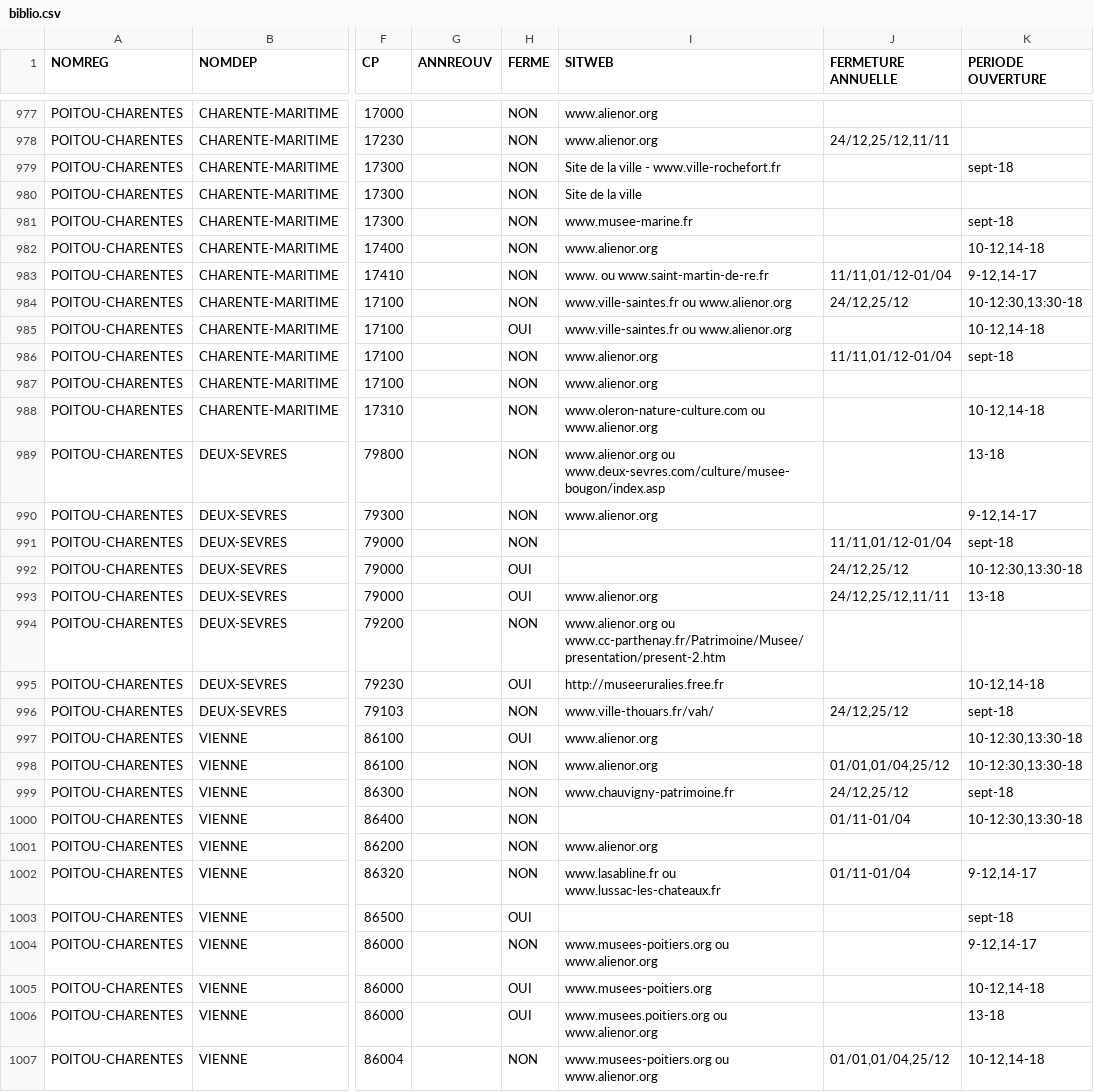
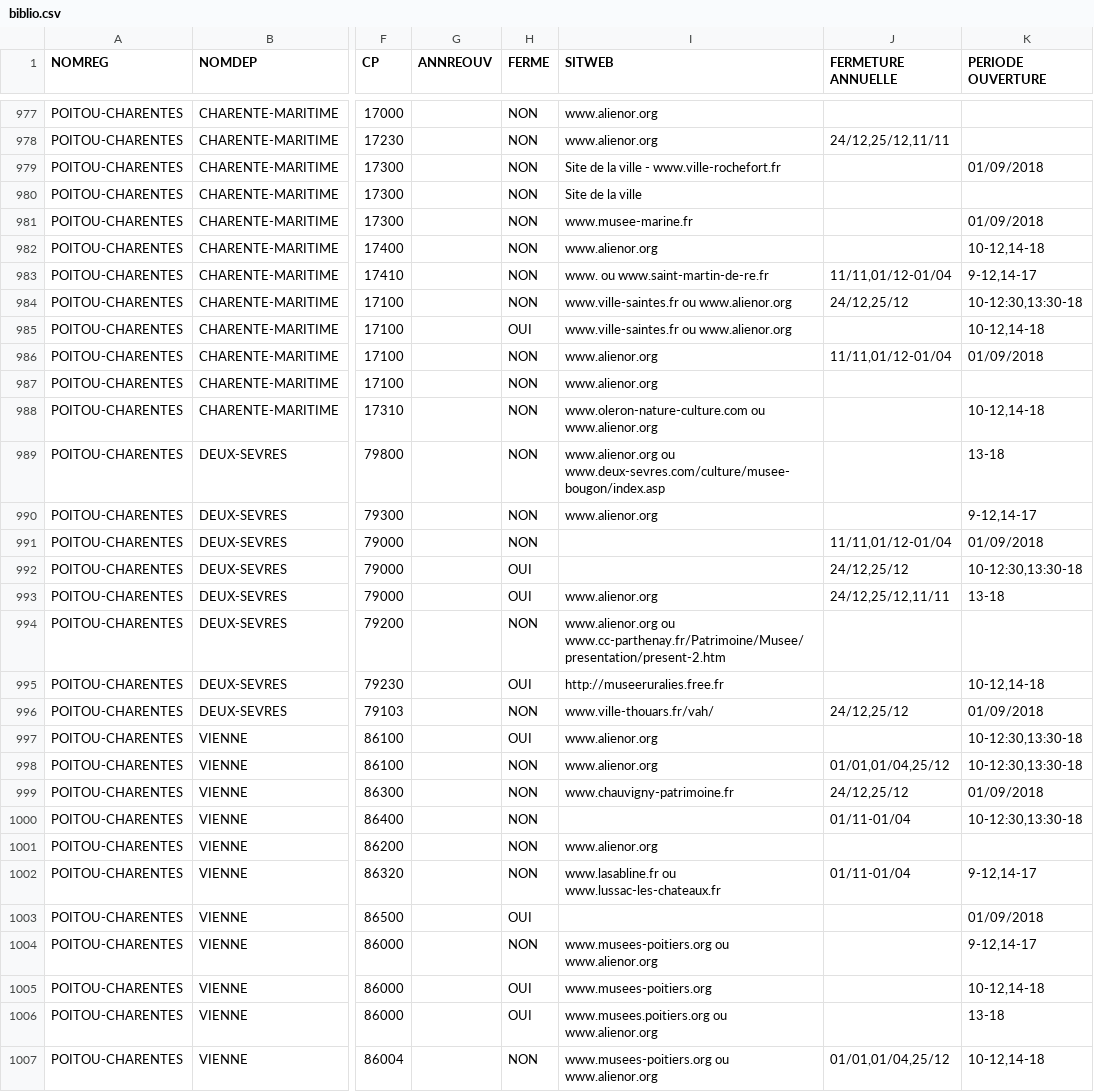
Before and after one commit to ProjetsGroupe2/TP_Gestion_Musees, a CSV file: GestionMusees/biblio.csv, drawn as a sheet; only a part is shown, gaps mark what is left out; the diff covers the shown part only; the diff names each change by its address in the sheet, - before the commit and + after, or states it on an @@ line.

Commit message:
Résolution prbl biblio.csv et mauvais retour affichage flo

```diff
--- a/GestionMusees/biblio.csv
+++ b/GestionMusees/biblio.csv
-K979 (PERIODE OUVERTURE): sept-18
+K979 (PERIODE OUVERTURE): 01/09/2018
-K981 (PERIODE OUVERTURE): sept-18
+K981 (PERIODE OUVERTURE): 01/09/2018
-K986 (PERIODE OUVERTURE): sept-18
+K986 (PERIODE OUVERTURE): 01/09/2018
-K991 (PERIODE OUVERTURE): sept-18
+K991 (PERIODE OUVERTURE): 01/09/2018
-K996 (PERIODE OUVERTURE): sept-18
+K996 (PERIODE OUVERTURE): 01/09/2018
-K999 (PERIODE OUVERTURE): sept-18
+K999 (PERIODE OUVERTURE): 01/09/2018
-K1003 (PERIODE OUVERTURE): sept-18
+K1003 (PERIODE OUVERTURE): 01/09/2018
```
Also changed, not shown: 193 edited cells elsewhere in this file, 3 other files.
